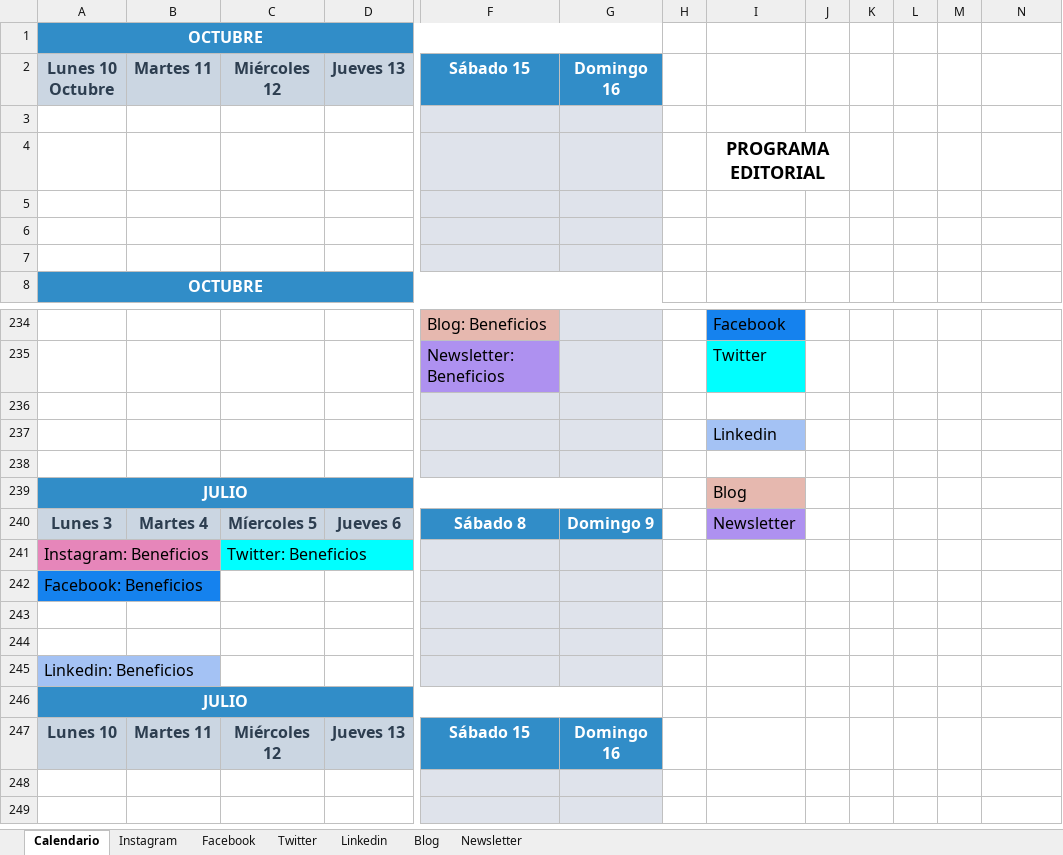
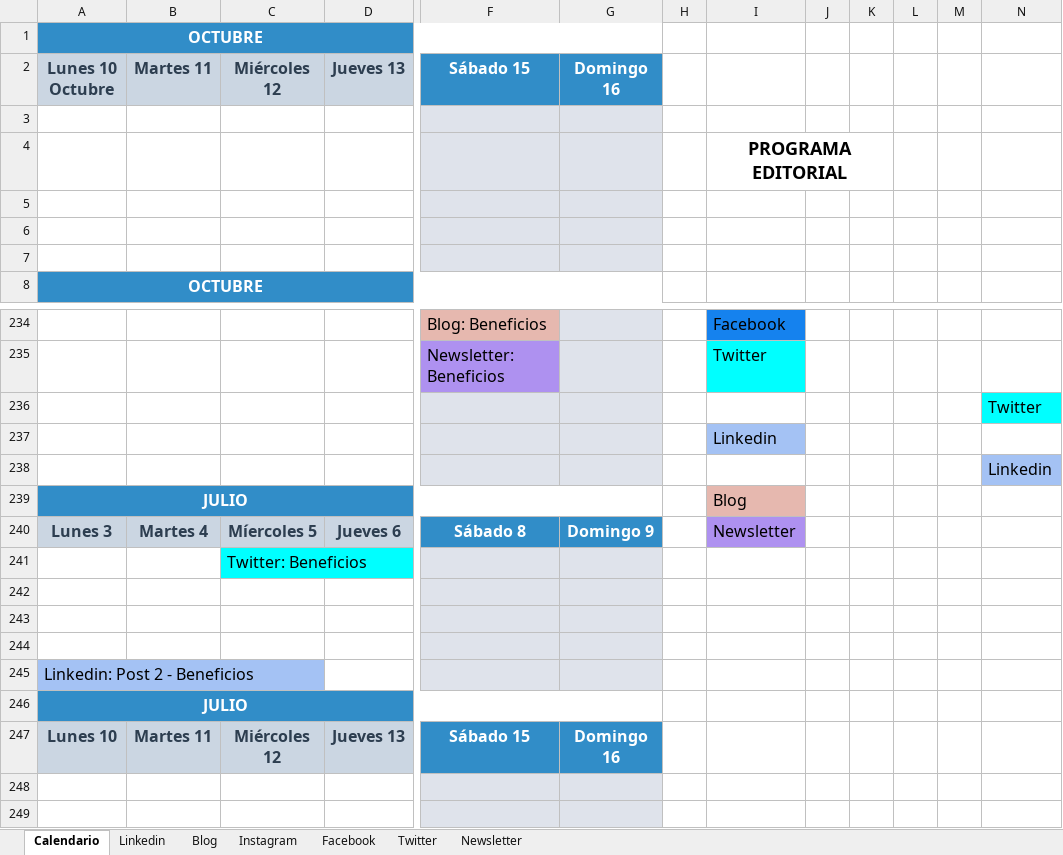
Before and after one commit to Ima-Elite/marketing_digital, an Excel workbook: Programa-editorial-kait.xlsx, sheet Calendario, drawn as a sheet; only a part is shown, gaps mark what is left out; values as stored, in another font and other column widths than the file's, no borders; charts and pictures not drawn; removed rows and columns are numbered as before the commit, all else as after; rows hold the shown columns only; the diff names each change by its address in the sheet, - before the commit and + after, or states it on an @@ line.

```diff
--- a/Programa-editorial-kait.xlsx (sheet Calendario)
+++ b/Programa-editorial-kait.xlsx (sheet Calendario)
@@ sheet tab order changed: Calendario | Linkedin | Blog | Instagram | Facebook | Twitter | Newsletter @@
-I4:J4 merged
+I4:K4 merged
-N236: (empty)
+N236: Twitter
-N236 fill: none
+N236 fill: #00FFFF
-N238: (empty)
+N238: Linkedin
-N238 fill: none
+N238 fill: #A4C2F4
-A241 (Lunes 10 Octubre): Instagram: Beneficios
+A241 (Lunes 10 Octubre): (empty)
-A241 fill: #E686BA
+A241 fill: none
-row 242: Facebook: Beneficios
+row 244: (empty)
-A245 (Lunes 10 Octubre): Linkedin: Beneficios
+A245 (Lunes 10 Octubre): Linkedin: Post 2 - Beneficios
```
Also changed, not shown: sheet Linkedin, sheet Blog, 1 other file.
